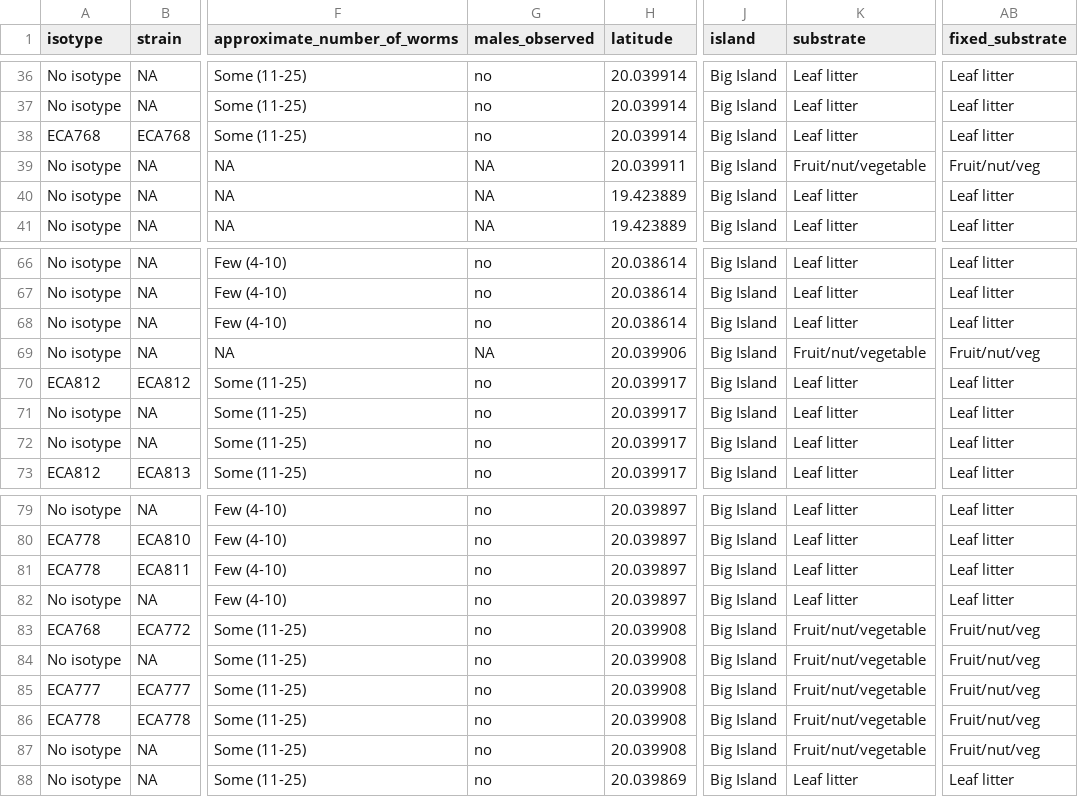
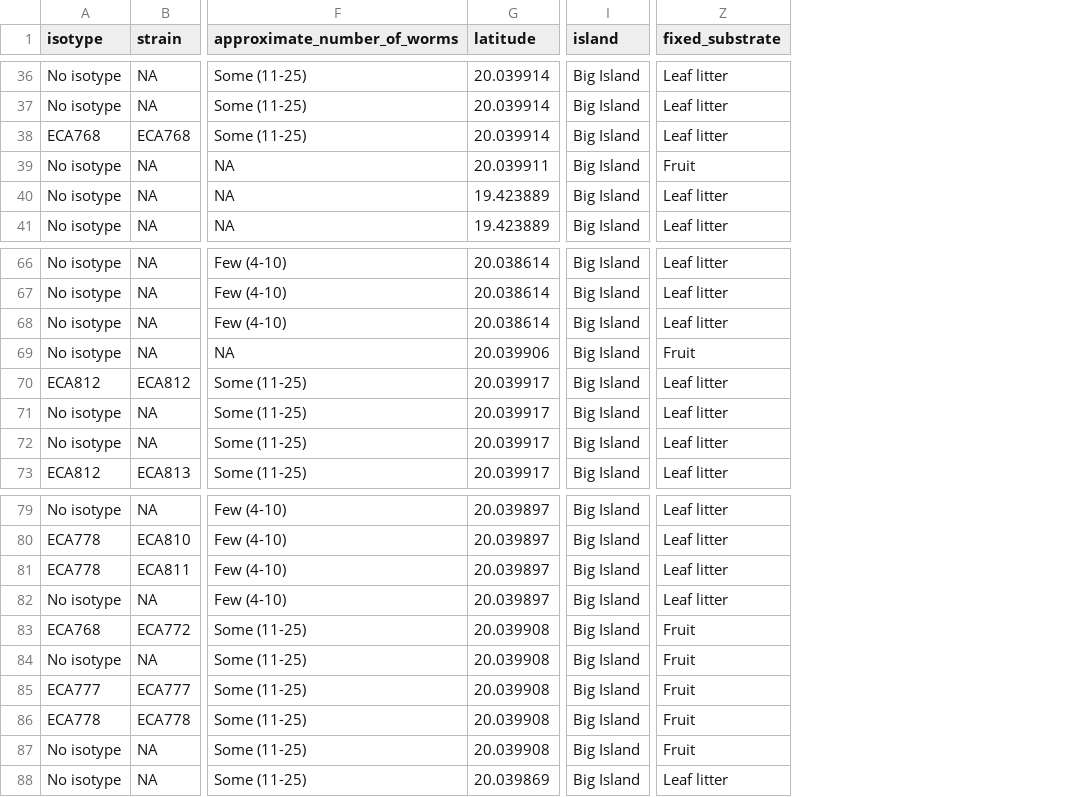
Before and after one commit to AndersenLab/HawaiiMS, a CSV file: data/elife_files/supp-fig3-data1.csv, drawn as a sheet; only a part is shown, gaps mark what is left out; removed rows and columns are numbered as before the commit, all else as after; the diff covers the shown part only; the diff names each change by its address in the sheet, - before the commit and + after, or states it on an @@ line.

```diff
--- a/data/elife_files/supp-fig3-data1.csv
+++ b/data/elife_files/supp-fig3-data1.csv
-column G (males_observed), rows 36-41: no | no | no | NA | NA | NA; rows 66-73: no | no | no | NA | no | no | no | no; rows 79-88: all no
-column K (substrate), rows 36-41: Leaf litter | Leaf litter | Leaf litter | Fruit/nut/vegetable | Leaf litter | Leaf litter; rows 66-73: Leaf litter | Leaf litter | Leaf litter | Fruit/nut/vegetable | Leaf litter | Leaf litter | Leaf litter | Leaf litter; rows 79-88: Leaf litter | Leaf litter | Leaf litter | Leaf litter | Fruit/nut/vegetable | Fruit/nut/vegetable | Fruit/nut/vegetable | Fruit/nut/vegetable | Fruit/nut/vegetable | Leaf litter
-Z39 (fixed_substrate): Fruit/nut/veg
+Z39 (fixed_substrate): Fruit
-Z69 (fixed_substrate): Fruit/nut/veg
+Z69 (fixed_substrate): Fruit
-Z83:Z87 (fixed_substrate): Fruit/nut/veg
+Z83:Z87 (fixed_substrate): Fruit
```
Also changed, not shown: 18 edited cells elsewhere in this file, data/elife_files/fig6-data2.csv, data/elife_files/supp-fig12-data1.csv, 29 other files.
